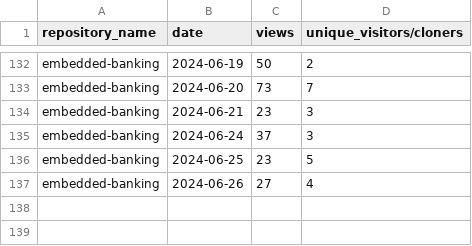
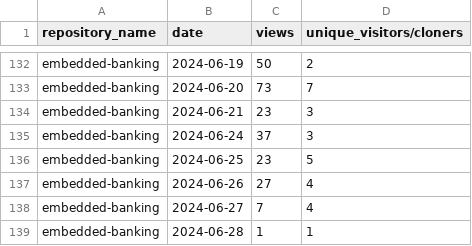
Before and after one commit to jpmorgan-payments/embedded-banking, a CSV file: metrics/traffic-stats-sorted.csv, drawn as a sheet; only a part is shown, gaps mark what is left out; the diff names each change by its address in the sheet, - before the commit and + after, or states it on an @@ line.

```diff
--- a/metrics/traffic-stats-sorted.csv
+++ b/metrics/traffic-stats-sorted.csv
+row 138: embedded-banking | 2024-06-27 | 7 | 4
+row 139: embedded-banking | 2024-06-28 | 1 | 1
```
Also changed, not shown: metrics/clone-stats-sorted.csv, metrics/clone-stats.csv, 3 other files.
